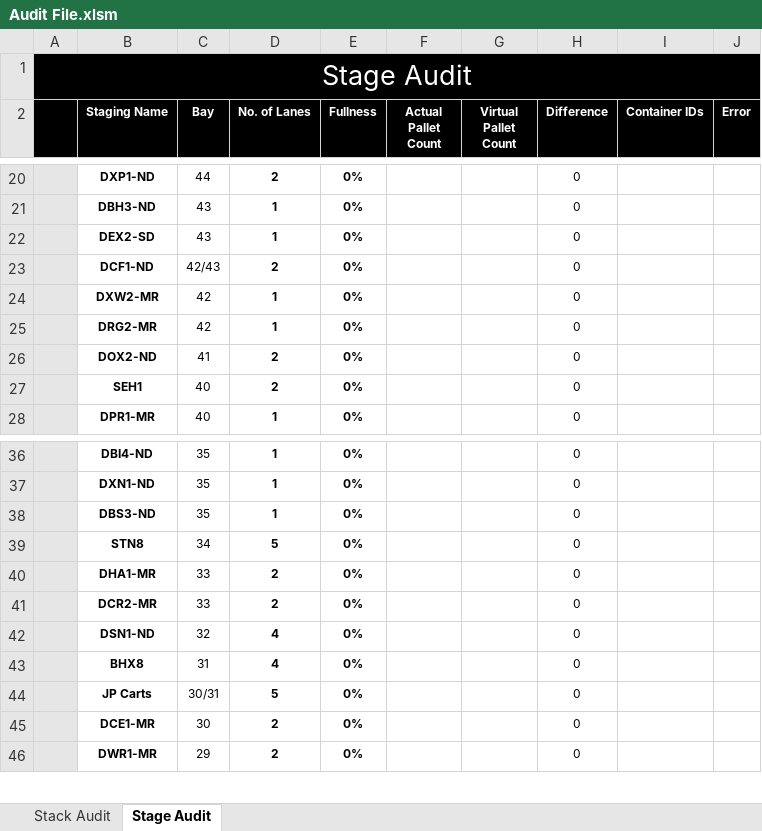
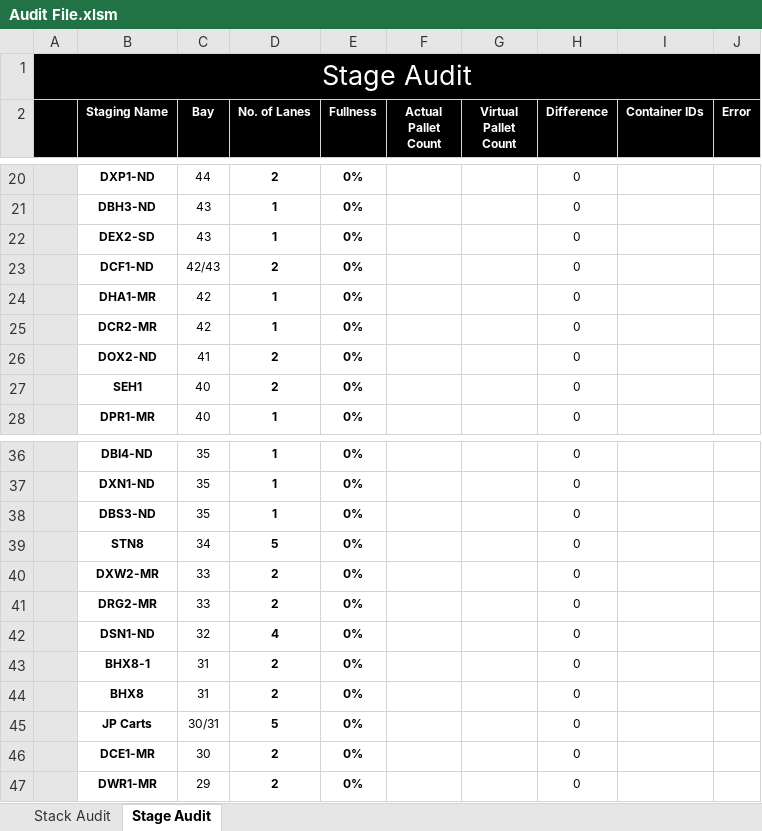
Before and after one commit to gstar2013/Amazon-Links, an Excel workbook: Tools/Audit File.xlsm, sheet Stage Audit, drawn as a sheet; only a part is shown, gaps mark what is left out; values as stored, in another font and other column widths than the file's, no borders; charts and pictures and conditional formats not drawn; addresses are those after the commit; the diff names each change by its address in the sheet, - before the commit and + after, or states it on an @@ line.

Commit message:
Add files via upload
updated stage change

```diff
--- a/Tools/Audit File.xlsm (sheet Stage Audit)
+++ b/Tools/Audit File.xlsm (sheet Stage Audit)
-B24 (Staging Name): DXW2-MR
+B24 (Staging Name): DHA1-MR
-B25 (Staging Name): DRG2-MR
+B25 (Staging Name): DCR2-MR
-B40 (Staging Name): DHA1-MR
+B40 (Staging Name): DXW2-MR
-B41 (Staging Name): DCR2-MR
+B41 (Staging Name): DRG2-MR
+row 43:  | BHX8-1 | 31 | 2 | 0% |  |  | 0
-D44 (No. of Lanes): 4
+D44 (No. of Lanes): 2
```
Also changed, not shown: formulas that keep their value.
